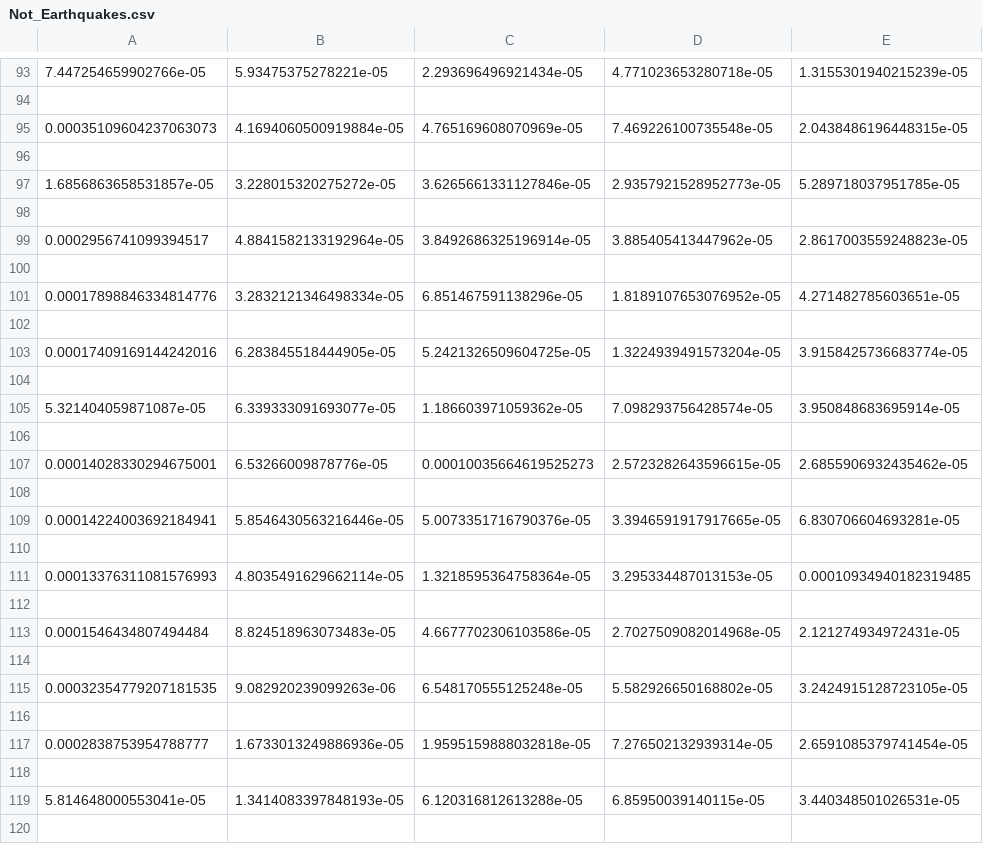
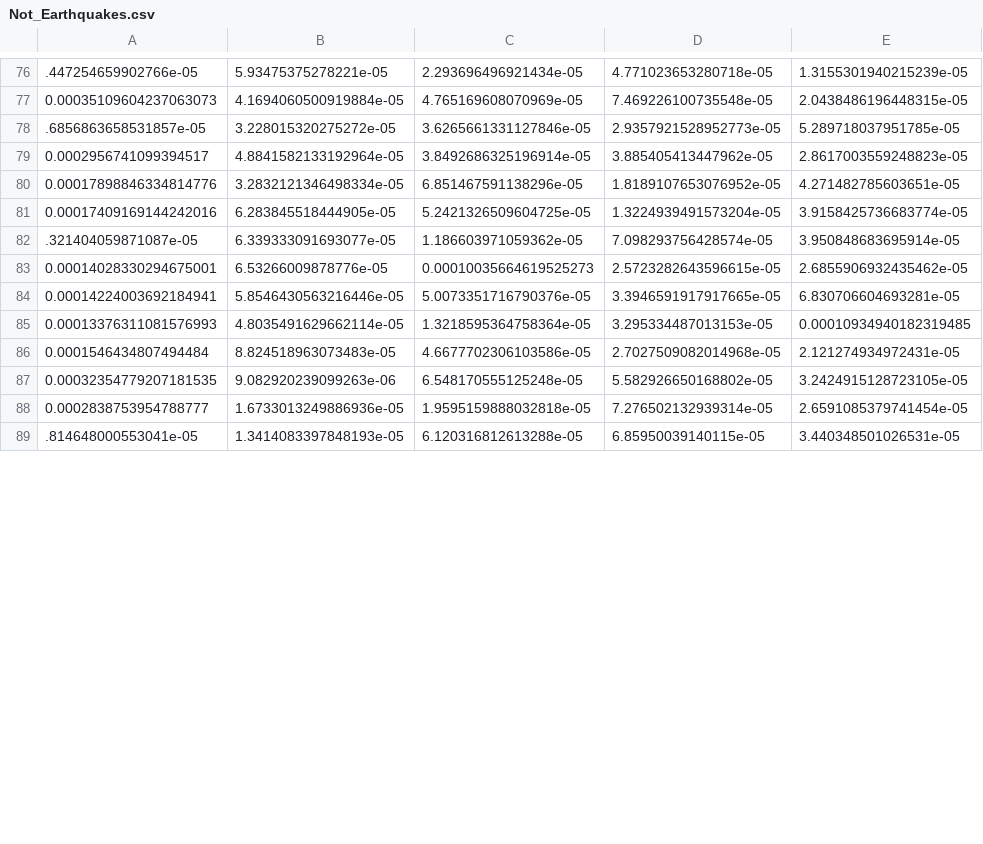
Before and after one commit to LevyMedinaII/thesis-server, a CSV file: Not_Earthquakes.csv, drawn as a sheet; only a part is shown, gaps mark what is left out; removed rows and columns are numbered as before the commit, all else as after; rows hold the shown columns only; the diff covers the shown part only; the diff names each change by its address in the sheet, - before the commit and + after, or states it on an @@ line.

```diff
--- a/Not_Earthquakes.csv
+++ b/Not_Earthquakes.csv
-A76: 7.447254659902766e-05
+A76: .447254659902766e-05
-row 94: (empty)
-row 96: (empty)
-A78: 1.6856863658531857e-05
+A78: .6856863658531857e-05
-row 98: (empty)
-row 100: (empty)
-row 102: (empty)
-row 104: (empty)
-A82: 5.321404059871087e-05
+A82: .321404059871087e-05
-row 106: (empty)
-row 108: (empty)
-row 110: (empty)
-row 112: (empty)
-row 114: (empty)
-row 116: (empty)
-row 118: (empty)
-A89: 5.814648000553041e-05
+A89: .814648000553041e-05
-row 120: (empty)
```
Also changed, not shown: 181 removed rows and 65 edited cells elsewhere in this file.
